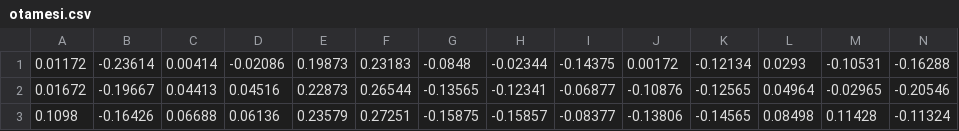
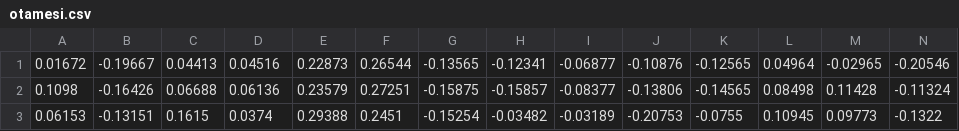
Before and after one commit to kitada4010/sbc, a CSV file: python/jupyter/otamesi.csv, drawn as a sheet; only a part is shown; the shorter side is filled out with more unchanged rows; rows hold the shown columns only; the diff names each change by its address in the sheet, - before the commit and + after, or states it on an @@ line.

```diff
--- a/python/jupyter/otamesi.csv
+++ b/python/jupyter/otamesi.csv
-row 1: 0.01172 | -0.23614 | 0.00414 | -0.02086 | 0.19873 | 0.23183 | -0.0848 | -0.02344 | -0.14375 | 0.00172 | -0.12134 | 0.0293 | -0.10531 | -0.16288
```
Also changed, not shown: 9 other files.
